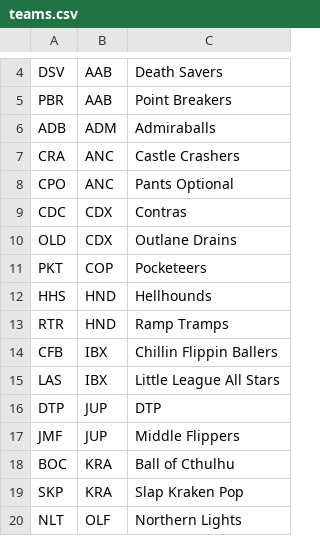
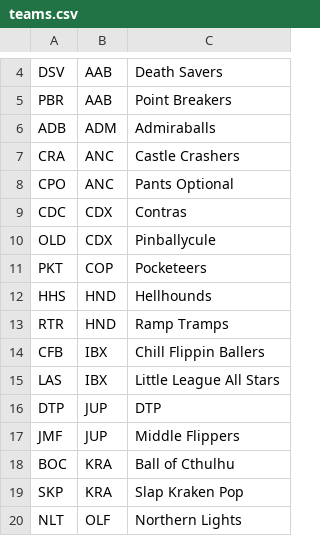
Before and after one commit to Invader-Zim/mnp-data-archive, a CSV file: season-16/teams.csv, drawn as a sheet; only a part is shown, gaps mark what is left out.

Commit message:
Season 16 updates

```diff
--- a/season-16/teams.csv
+++ b/season-16/teams.csv
@@ -9,3 +9,3 @@ CPO,ANC,Pants Optional
 CDC,CDX,Contras
-OLD,CDX,Outlane Drains
+OLD,CDX,Pinballycule
 PKT,COP,Pocketeers
@@ -13,3 +13,3 @@ HHS,HND,Hellhounds
 RTR,HND,Ramp Tramps
-CFB,IBX,Chillin Flippin Ballers
+CFB,IBX,Chill Flippin Ballers
 LAS,IBX,Little League All Stars
```
Also changed, not shown: 2 other files.
